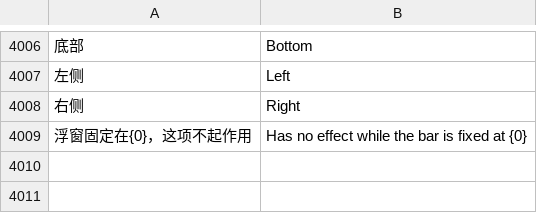
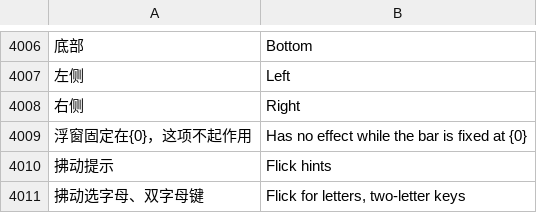
Before and after one commit to 005-801/CyIME, a TSV file: app/src/main/assets/i18n/en.tsv, drawn as a sheet; only a part is shown, gaps mark what is left out; the diff names each change by its address in the sheet, - before the commit and + after, or states it on an @@ line.

```diff
--- a/app/src/main/assets/i18n/en.tsv
+++ b/app/src/main/assets/i18n/en.tsv
+row 4010: 拂动提示 | Flick hints
+row 4011: 拂动选字母、双字母键 | Flick for letters, two-letter keys
```
Also changed, not shown: 12 other files.
